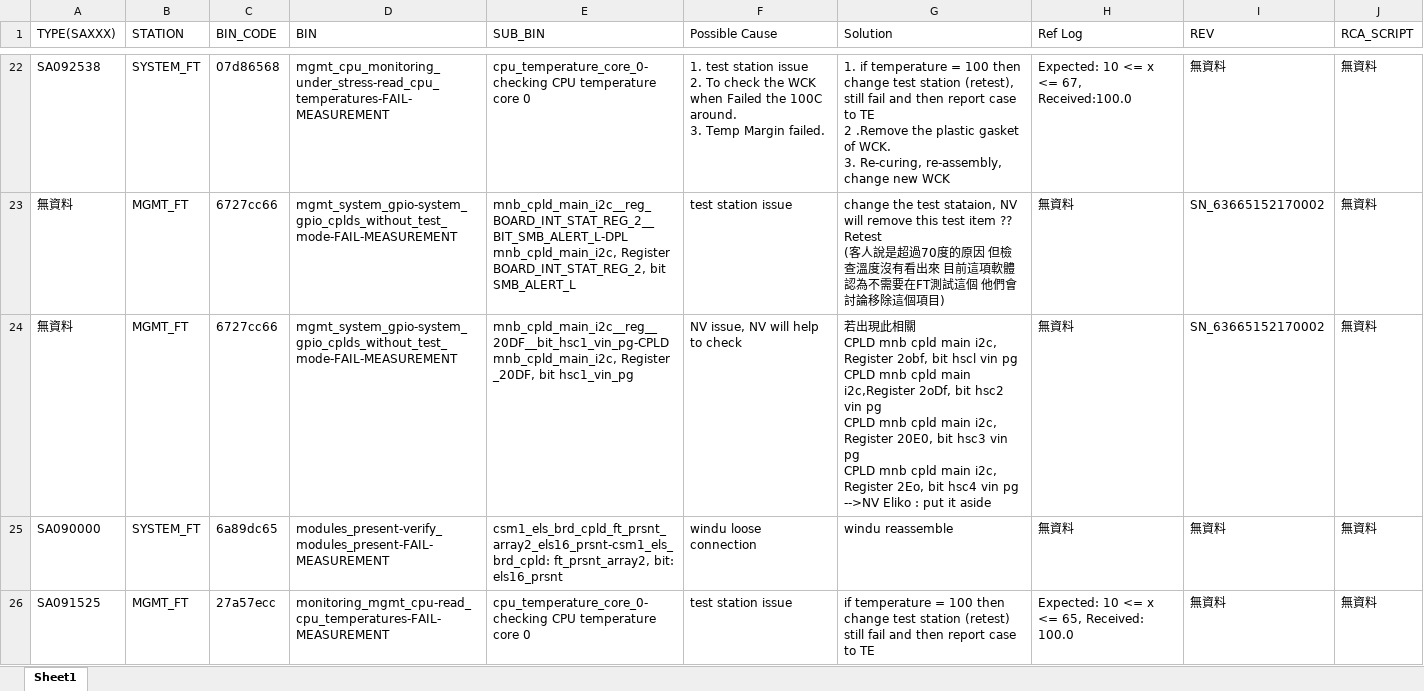
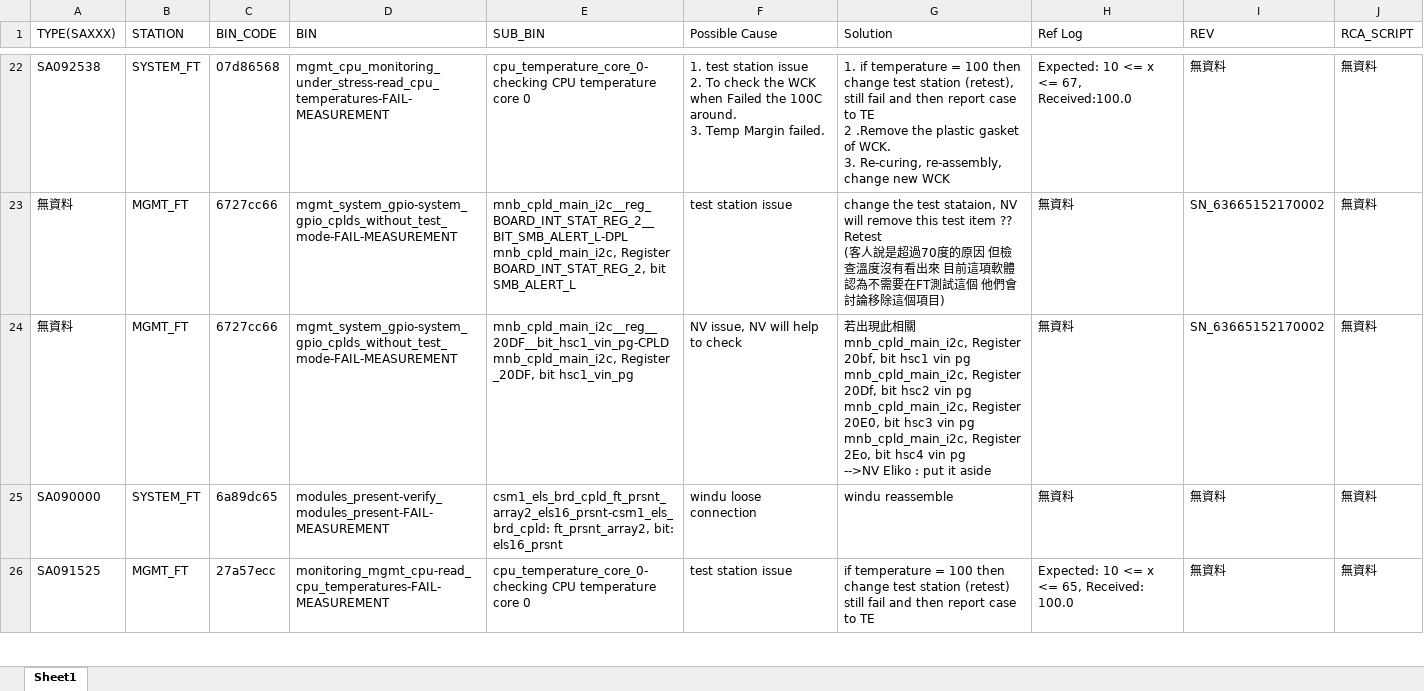
Before and after one commit to Kim-SWRD/Chameleon_test, an Excel workbook: RCA.xlsx, sheet Sheet1, drawn as a sheet; only a part is shown, gaps mark what is left out; values as stored, in another font and other column widths than the file's, no borders; ↵ is a line break in a cell; the diff names each change by its address in the sheet, - before the commit and + after, or states it on an @@ line.

Commit message:
Update SOP index 22 via Streamlit

```diff
--- a/RCA.xlsx (sheet Sheet1)
+++ b/RCA.xlsx (sheet Sheet1)
-G24 (Solution): …關 ↵ CPLD mnb cpld main i2c, Register 2obf, bit hscl vin pg ↵ CPLD mnb cpld main i2c,Register 2oDf, bit hsc2 vin pg ↵ CPLD mnb cpld main i2c, Register 20E0, bit hsc3 vin pg ↵ CPLD mnb cpld main i2c, Register 2Eo,…
+G24 (Solution): …關 ↵ mnb_cpld_main_i2c, Register 20bf, bit hsc1 vin pg ↵ mnb_cpld_main_i2c, Register 20Df, bit hsc2 vin pg ↵ mnb_cpld_main_i2c, Register 20E0, bit hsc3 vin pg ↵ mnb_cpld_main_i2c, Register 2Eo,…
```
